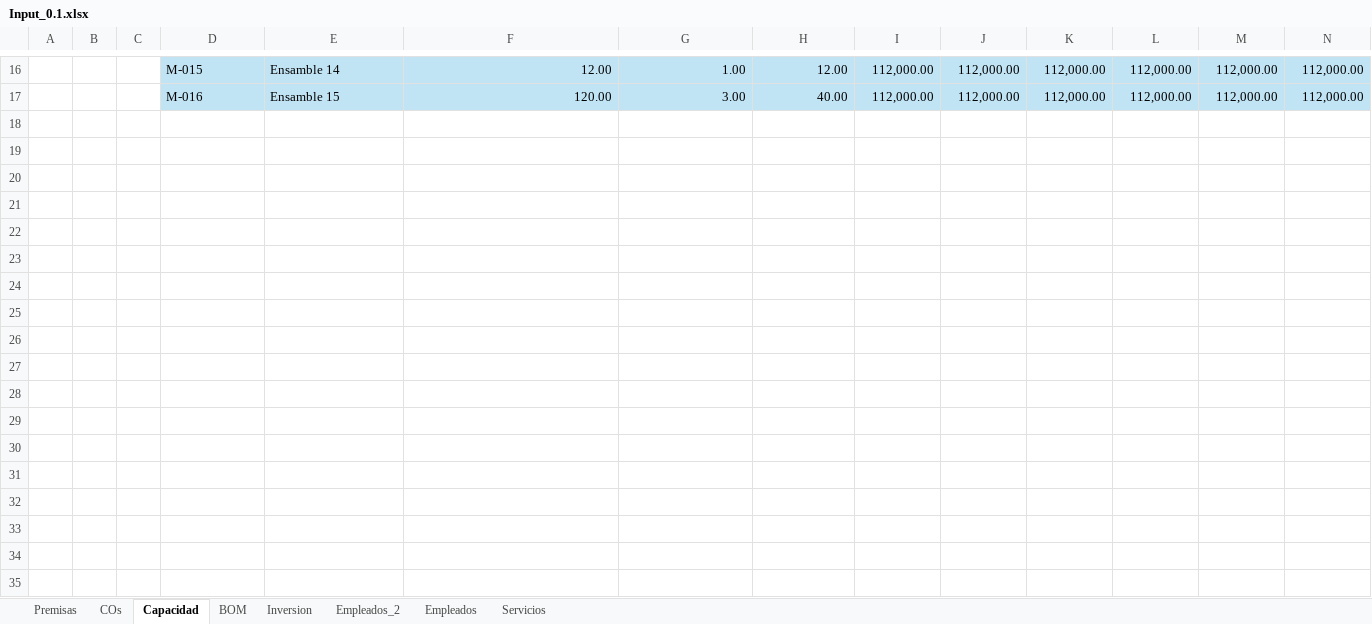
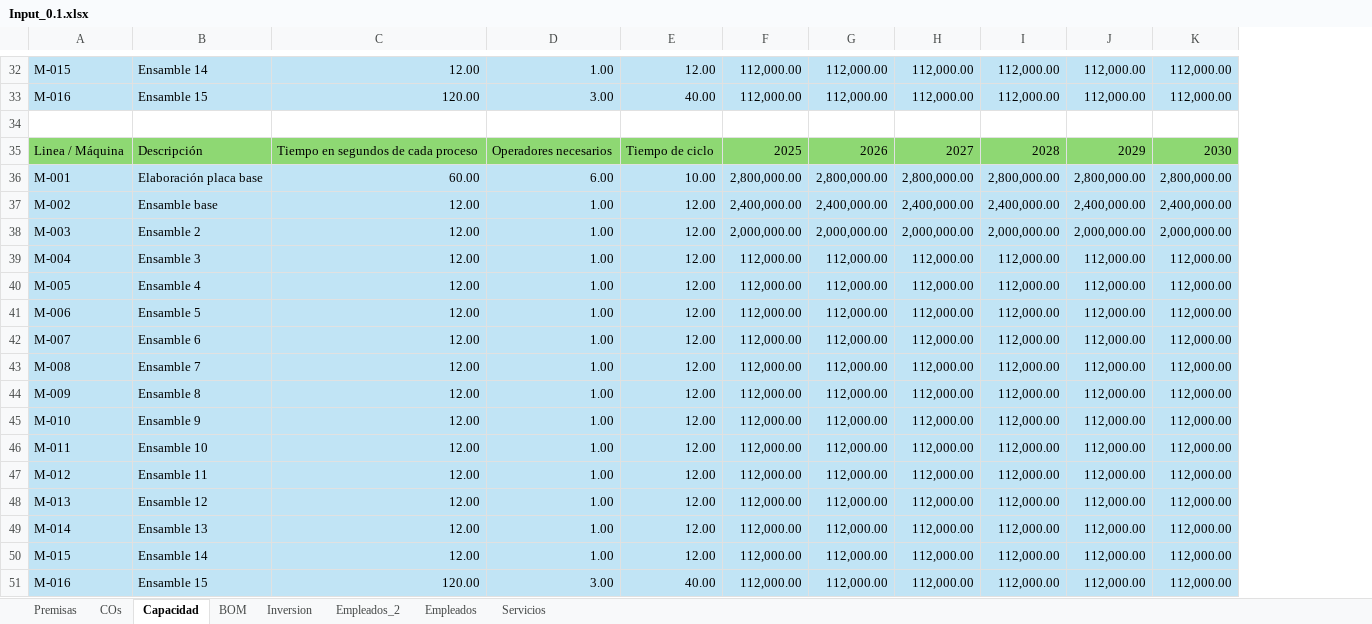
Before and after one commit to famchiyaque/TecBooks_V2, an Excel workbook: Input_0.1.xlsx, sheet Capacidad, drawn as a sheet; only a part is shown, gaps mark what is left out; values as stored, in another font and other column widths than the file's, no borders; removed rows and columns are numbered as before the commit, all else as after; rows hold the shown columns only; the diff covers the shown part only; the diff names each change by its address in the sheet, - before the commit and + after, or states it on an @@ line.

```diff
--- a/Input_0.1.xlsx (sheet Capacidad)
+++ b/Input_0.1.xlsx (sheet Capacidad)
-column A, empty
-column B, empty
-column C, empty
+row 34: (empty)
+row 35: Linea / Máquina | Descripción | Tiempo en segundos de cada proceso | Operadores necesarios | Tiempo de ciclo | 2025 | 2026 | 2027 | 2028 | 2029 | 2030
+row 36: M-001 | Elaboración placa base | 60.00 | 6.00 | 10.00 | 2,800,000.00 | 2,800,000.00 | 2,800,000.00 | 2,800,000.00 | 2,800,000.00 | 2,800,000.00
+row 37: M-002 | Ensamble base | 12.00 | 1.00 | 12.00 | 2,400,000.00 | 2,400,000.00 | 2,400,000.00 | 2,400,000.00 | 2,400,000.00 | 2,400,000.00
+row 38: M-003 | Ensamble 2 | 12.00 | 1.00 | 12.00 | 2,000,000.00 | 2,000,000.00 | 2,000,000.00 | 2,000,000.00 | 2,000,000.00 | 2,000,000.00
+row 39: M-004 | Ensamble 3 | 12.00 | 1.00 | 12.00 | 112,000.00 | 112,000.00 | 112,000.00 | 112,000.00 | 112,000.00 | 112,000.00
+row 40: M-005 | Ensamble 4 | 12.00 | 1.00 | 12.00 | 112,000.00 | 112,000.00 | 112,000.00 | 112,000.00 | 112,000.00 | 112,000.00
+row 41: M-006 | Ensamble 5 | 12.00 | 1.00 | 12.00 | 112,000.00 | 112,000.00 | 112,000.00 | 112,000.00 | 112,000.00 | 112,000.00
+row 42: M-007 | Ensamble 6 | 12.00 | 1.00 | 12.00 | 112,000.00 | 112,000.00 | 112,000.00 | 112,000.00 | 112,000.00 | 112,000.00
+row 43: M-008 | Ensamble 7 | 12.00 | 1.00 | 12.00 | 112,000.00 | 112,000.00 | 112,000.00 | 112,000.00 | 112,000.00 | 112,000.00
+row 44: M-009 | Ensamble 8 | 12.00 | 1.00 | 12.00 | 112,000.00 | 112,000.00 | 112,000.00 | 112,000.00 | 112,000.00 | 112,000.00
+row 45: M-010 | Ensamble 9 | 12.00 | 1.00 | 12.00 | 112,000.00 | 112,000.00 | 112,000.00 | 112,000.00 | 112,000.00 | 112,000.00
+row 46: M-011 | Ensamble 10 | 12.00 | 1.00 | 12.00 | 112,000.00 | 112,000.00 | 112,000.00 | 112,000.00 | 112,000.00 | 112,000.00
+row 47: M-012 | Ensamble 11 | 12.00 | 1.00 | 12.00 | 112,000.00 | 112,000.00 | 112,000.00 | 112,000.00 | 112,000.00 | 112,000.00
+row 48: M-013 | Ensamble 12 | 12.00 | 1.00 | 12.00 | 112,000.00 | 112,000.00 | 112,000.00 | 112,000.00 | 112,000.00 | 112,000.00
+row 49: M-014 | Ensamble 13 | 12.00 | 1.00 | 12.00 | 112,000.00 | 112,000.00 | 112,000.00 | 112,000.00 | 112,000.00 | 112,000.00
+row 50: M-015 | Ensamble 14 | 12.00 | 1.00 | 12.00 | 112,000.00 | 112,000.00 | 112,000.00 | 112,000.00 | 112,000.00 | 112,000.00
+row 51: M-016 | Ensamble 15 | 120.00 | 3.00 | 40.00 | 112,000.00 | 112,000.00 | 112,000.00 | 112,000.00 | 112,000.00 | 112,000.00
```
Also changed, not shown: 16 added rows elsewhere in this sheet, formulas that keep their value, 9 other files.
